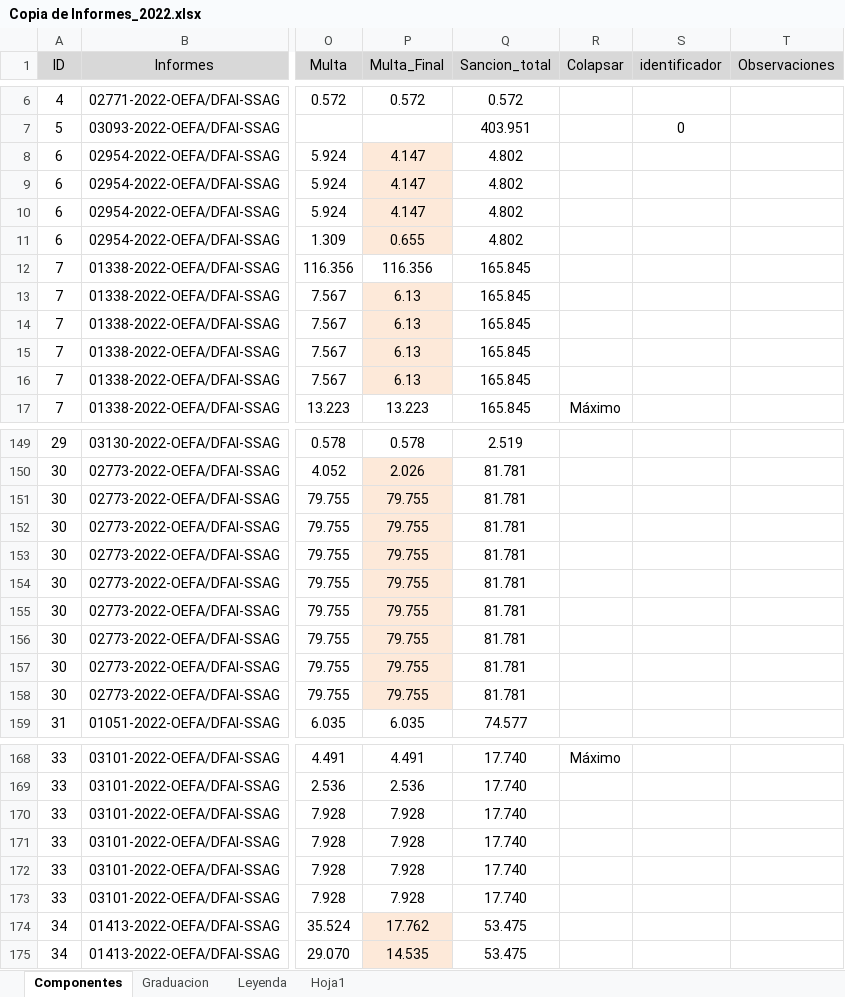
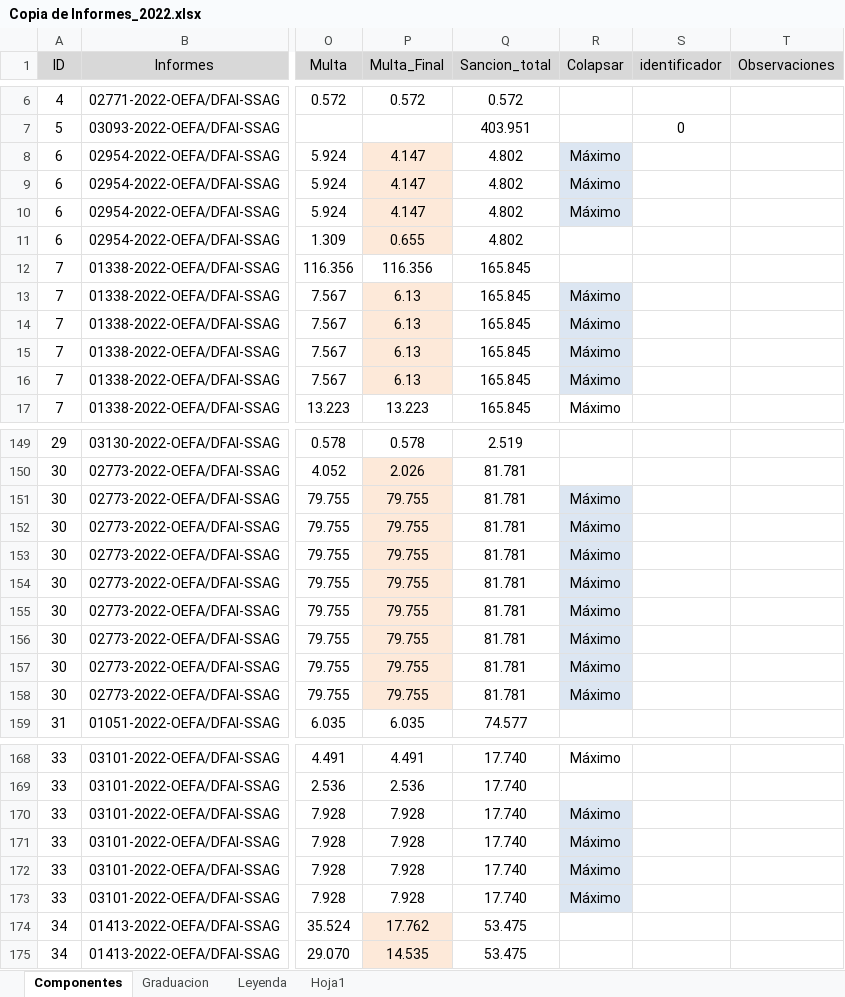
Before and after one commit to PaoloValcarcel/OEFA_SMER, an Excel workbook: Paolo/Scripts/Factores/Copia de Informes_2022.xlsx, sheet Componentes, drawn as a sheet; only a part is shown, gaps mark what is left out; values as stored, in another font and other column widths than the file's, no borders; the diff covers the shown part only; the diff names each change by its address in the sheet, - before the commit and + after, or states it on an @@ line.

```diff
--- a/Paolo/Scripts/Factores/Copia de Informes_2022.xlsx (sheet Componentes)
+++ b/Paolo/Scripts/Factores/Copia de Informes_2022.xlsx (sheet Componentes)
-R8:R10 (Colapsar): (empty)
+R8:R10 (Colapsar): Máximo
-R8:R10 fill: none
+R8:R10 fill: #DCE6F2
-R13:R16 (Colapsar): (empty)
+R13:R16 (Colapsar): Máximo
-R13:R16 fill: none
+R13:R16 fill: #DCE6F2
-R151:R158 (Colapsar): (empty)
+R151:R158 (Colapsar): Máximo
-R151:R158 fill: none
+R151:R158 fill: #DCE6F2
-R170:R173 (Colapsar): (empty)
+R170:R173 (Colapsar): Máximo
-R170:R173 fill: none
+R170:R173 fill: #DCE6F2
```
Also changed, not shown: 7 edited cells and cell formats elsewhere in this sheet, sheet Leyenda, Paolo/Scripts/Bases/INFORMES_GRADUACION.xlsx, Paolo/Scripts/Bases/dfunido.xlsx, 4 other files.
